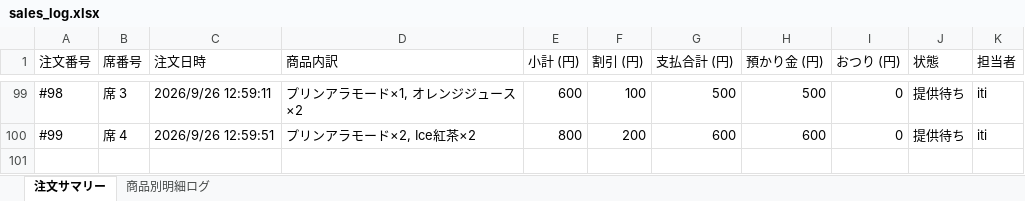
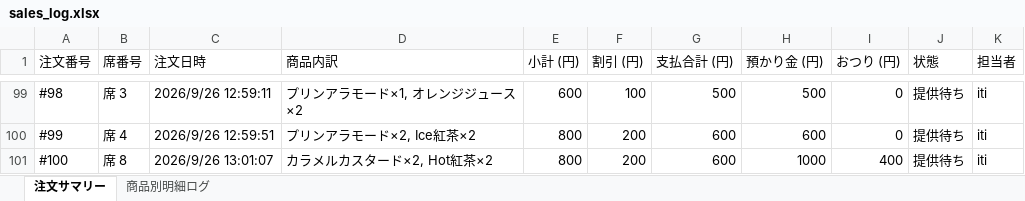
Before and after one commit to issei-desu/olive, an Excel workbook: sales_log.xlsx, sheet 注文サマリー, drawn as a sheet; only a part is shown, gaps mark what is left out; values as stored, in another font and other column widths than the file's, no borders; the diff names each change by its address in the sheet, - before the commit and + after, or states it on an @@ line.

```diff
--- a/sales_log.xlsx (sheet 注文サマリー)
+++ b/sales_log.xlsx (sheet 注文サマリー)
+row 101: #100 | 席 8 | 2026/9/26 13:01:07 | カラメルカスタード×2, Hot紅茶×2 | 800 | 200 | 600 | 1000 | 400 | 提供待ち | iti
```
Also changed, not shown: sheet 商品別明細ログ.
